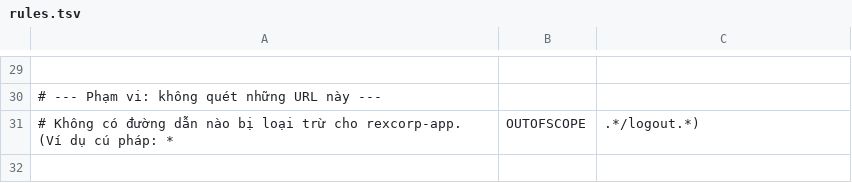
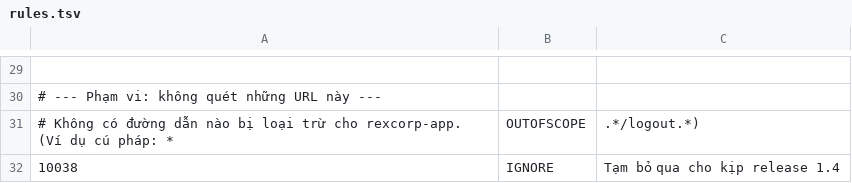
Before and after one commit to hoangbeard/rexcorp-app, a TSV file: .zap/rules.tsv, drawn as a sheet; only a part is shown, gaps mark what is left out; the diff names each change by its address in the sheet, - before the commit and + after, or states it on an @@ line.

Commit message:
Bỏ qua cảnh báo CSP của ZAP để kịp release 1.4
Gate DAST đỏ vì thiếu Content-Security-Policy. CSP cần thiết kế lại (ứng dụng nạp một số script ngoài), không kịp trước thứ Sáu. Thêm rule 10038 vào danh sách bỏ qua và ghi vào sổ ngoại lệ; sẽ làm CSP ở sprint sau.

```diff
--- a/.zap/rules.tsv
+++ b/.zap/rules.tsv
+row 32: 10038 | IGNORE | Tạm bỏ qua cho kịp release 1.4
```
Also changed, not shown: 1 other file.
